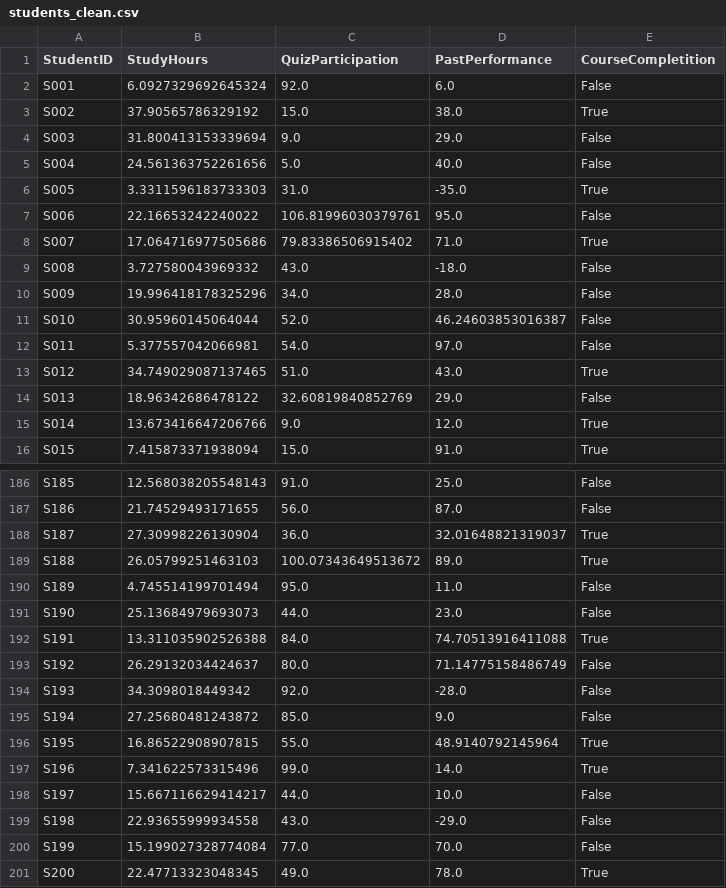
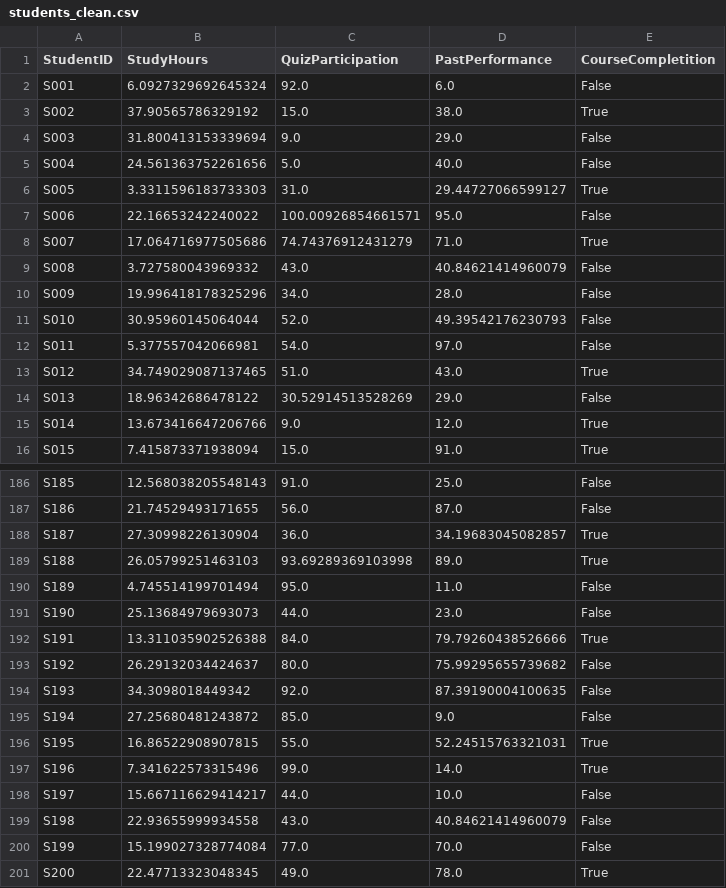
Before and after one commit to renatogoedert/PostdocAI, a CSV file: ProgrammingforAI/CA/students_clean.csv, drawn as a sheet; only a part is shown, gaps mark what is left out; the diff covers the shown part only.

```diff
--- a/ProgrammingforAI/CA/students_clean.csv
+++ b/ProgrammingforAI/CA/students_clean.csv
@@ -5,11 +5,11 @@ S003,31.800413153339694,9.0,29.0,False
 S004,24.561363752261656,5.0,40.0,False
-S005,3.3311596183733303,31.0,-35.0,True
-S006,22.16653242240022,106.81996030379761,95.0,False
-S007,17.064716977505686,79.83386506915402,71.0,True
-S008,3.727580043969332,43.0,-18.0,False
+S005,3.3311596183733303,31.0,29.44727066599127,True
+S006,22.16653242240022,100.00926854661571,95.0,False
+S007,17.064716977505686,74.74376912431279,71.0,True
+S008,3.727580043969332,43.0,40.84621414960079,False
 S009,19.996418178325296,34.0,28.0,False
-S010,30.95960145064044,52.0,46.24603853016387,False
+S010,30.95960145064044,52.0,49.39542176230793,False
 S011,5.377557042066981,54.0,97.0,False
 S012,34.749029087137465,51.0,43.0,True
-S013,18.96342686478122,32.60819840852769,29.0,False
+S013,18.96342686478122,30.52914513528269,29.0,False
 S014,13.673416647206766,9.0,12.0,True
@@ -187,14 +187,14 @@ S185,12.568038205548143,91.0,25.0,False
 S186,21.74529493171655,56.0,87.0,False
-S187,27.30998226130904,36.0,32.01648821319037,True
-S188,26.05799251463103,100.07343649513672,89.0,True
+S187,27.30998226130904,36.0,34.19683045082857,True
+S188,26.05799251463103,93.69289369103998,89.0,True
 S189,4.745514199701494,95.0,11.0,False
 S190,25.13684979693073,44.0,23.0,False
-S191,13.311035902526388,84.0,74.70513916411088,True
-S192,26.29132034424637,80.0,71.14775158486749,False
-S193,34.3098018449342,92.0,-28.0,False
+S191,13.311035902526388,84.0,79.79260438526666,True
+S192,26.29132034424637,80.0,75.99295655739682,False
+S193,34.3098018449342,92.0,87.39190004100635,False
 S194,27.25680481243872,85.0,9.0,False
-S195,16.86522908907815,55.0,48.9140792145964,True
+S195,16.86522908907815,55.0,52.24515763321031,True
 S196,7.341622573315496,99.0,14.0,True
 S197,15.667116629414217,44.0,10.0,False
-S198,22.93655999934558,43.0,-29.0,False
+S198,22.93655999934558,43.0,40.84621414960079,False
 S199,15.199027328774084,77.0,70.0,False
```
Also changed, not shown: 69 edited cells elsewhere in this file, 1 other file.
